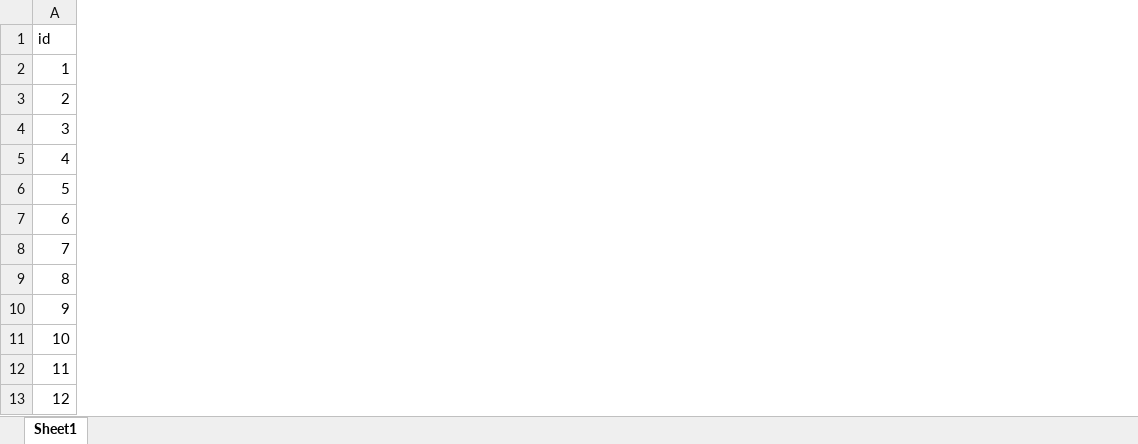
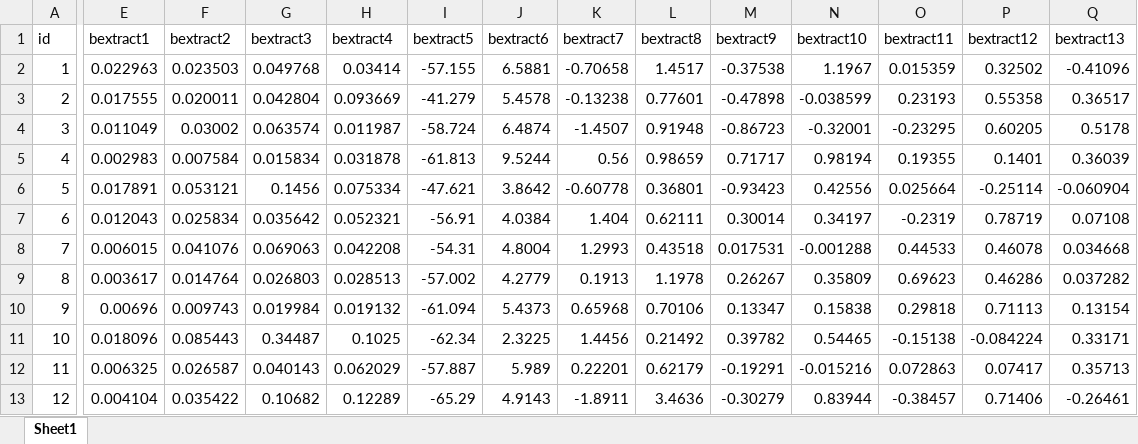
Before and after one commit to scholtes/music-classifier, an Excel workbook: training-set/ratings/formatted/ricky.xlsx, sheet Sheet1, drawn as a sheet; only a part is shown, gaps mark what is left out; values as stored, in another font and other column widths than the file's, no borders; the diff covers the shown part only; the diff names each change by its address in the sheet, - before the commit and + after, or states it on an @@ line.

Commit message:
bextract data added to the training sets

```diff
--- a/training-set/ratings/formatted/ricky.xlsx (sheet Sheet1)
+++ b/training-set/ratings/formatted/ricky.xlsx (sheet Sheet1)
+column E (bextract1), rows 2-13: 0.022963 | 0.017555 | 0.011049 | 0.002983 | 0.017891 | 0.012043 | 0.006015 | 0.003617 | 0.00696 | 0.018096 | 0.006325 | 0.004104
+column F (bextract2), rows 2-13: 0.023503 | 0.020011 | 0.03002 | 0.007584 | 0.053121 | 0.025834 | 0.041076 | 0.014764 | 0.009743 | 0.085443 | 0.026587 | 0.035422
+column G (bextract3), rows 2-13: 0.049768 | 0.042804 | 0.063574 | 0.015834 | 0.1456 | 0.035642 | 0.069063 | 0.026803 | 0.019984 | 0.34487 | 0.040143 | 0.10682
+column H (bextract4), rows 2-13: 0.03414 | 0.093669 | 0.011987 | 0.031878 | 0.075334 | 0.052321 | 0.042208 | 0.028513 | 0.019132 | 0.1025 | 0.062029 | 0.12289
+column I (bextract5), rows 2-13: -57.155 | -41.279 | -58.724 | -61.813 | -47.621 | -56.91 | -54.31 | -57.002 | -61.094 | -62.34 | -57.887 | -65.29
+column J (bextract6), rows 2-13: 6.5881 | 5.4578 | 6.4874 | 9.5244 | 3.8642 | 4.0384 | 4.8004 | 4.2779 | 5.4373 | 2.3225 | 5.989 | 4.9143
+column K (bextract7), rows 2-13: -0.70658 | -0.13238 | -1.4507 | 0.56 | -0.60778 | 1.404 | 1.2993 | 0.1913 | 0.65968 | 1.4456 | 0.22201 | -1.8911
+column L (bextract8), rows 2-13: 1.4517 | 0.77601 | 0.91948 | 0.98659 | 0.36801 | 0.62111 | 0.43518 | 1.1978 | 0.70106 | 0.21492 | 0.62179 | 3.4636
+column M (bextract9), rows 2-13: -0.37538 | -0.47898 | -0.86723 | 0.71717 | -0.93423 | 0.30014 | 0.017531 | 0.26267 | 0.13347 | 0.39782 | -0.19291 | -0.30279
+column N (bextract10), rows 2-13: 1.1967 | -0.038599 | -0.32001 | 0.98194 | 0.42556 | 0.34197 | -0.001288 | 0.35809 | 0.15838 | 0.54465 | -0.015216 | 0.83944
+column O (bextract11), rows 2-13: 0.015359 | 0.23193 | -0.23295 | 0.19355 | 0.025664 | -0.2319 | 0.44533 | 0.69623 | 0.29818 | -0.15138 | 0.072863 | -0.38457
+column P (bextract12), rows 2-13: 0.32502 | 0.55358 | 0.60205 | 0.1401 | -0.25114 | 0.78719 | 0.46078 | 0.46286 | 0.71113 | -0.084224 | 0.07417 | 0.71406
+column Q (bextract13), rows 2-13: -0.41096 | 0.36517 | 0.5178 | 0.36039 | -0.060904 | 0.07108 | 0.034668 | 0.037282 | 0.13154 | 0.33171 | 0.35713 | -0.26461
```
Also changed, not shown: 49 added columns elsewhere in this sheet, training-set/ratings/formatted/daniel.xlsx, training-set/ratings/formatted/garrett.xlsx, 8 other files.
